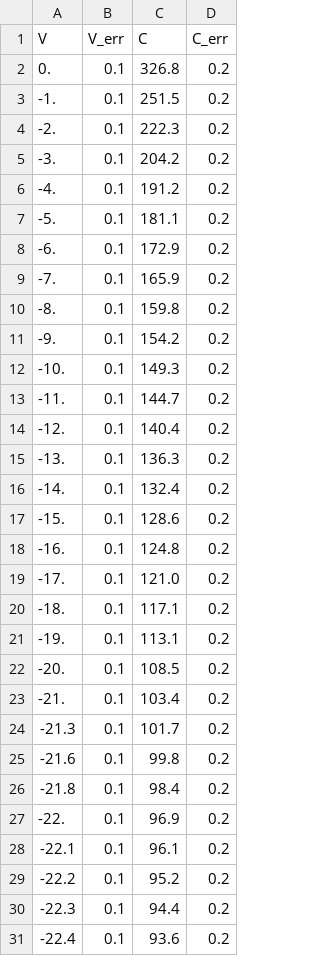
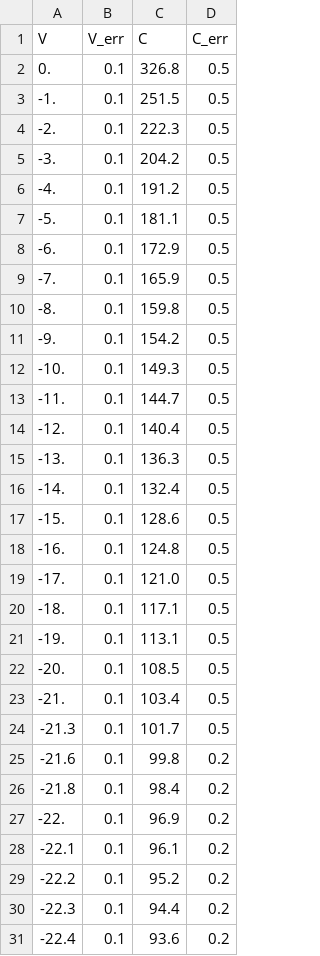
Before and after one commit to GiorgioAlbertoLucia/LabFNS2, a CSV file: Probe-station/data/input/C_vs_V_LGAD.csv, drawn as a sheet; only a part is shown; the diff names each change by its address in the sheet, - before the commit and + after, or states it on an @@ line.

```diff
--- a/Probe-station/data/input/C_vs_V_LGAD.csv
+++ b/Probe-station/data/input/C_vs_V_LGAD.csv
-D2:D24 (C_err): 0.2
+D2:D24 (C_err): 0.5
```
Also changed, not shown: 15 other files.
